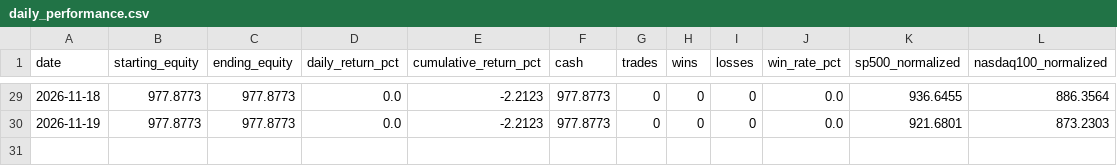
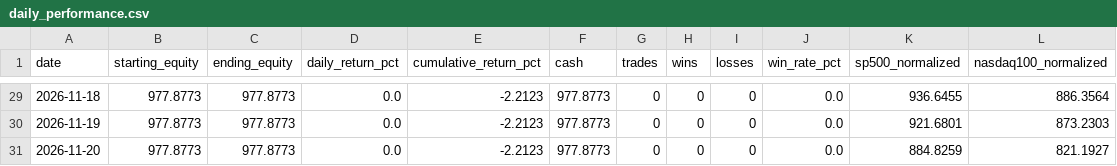
Before and after one commit to kensu-kimsu/kallisto, a CSV file: user_side/runs/scalping_v1/daily_performance.csv, drawn as a sheet; only a part is shown, gaps mark what is left out.

```diff
--- a/user_side/runs/scalping_v1/daily_performance.csv
+++ b/user_side/runs/scalping_v1/daily_performance.csv
@@ -30 +30,2 @@ date,starting_equity,ending_equity,daily_return_pct,cumulative_return_pct,cash,t
 2026-11-19,977.8773,977.8773,0.0,-2.2123,977.8773,0,0,0,0.0,921.6801,873.2303
+2026-11-20,977.8773,977.8773,0.0,-2.2123,977.8773,0,0,0,0.0,884.8259,821.1927
```
Also changed, not shown: user_side/runs/scalping_v1/api_costs.csv, user_side/runs/scalping_v1/improvement_metrics.csv, 11 other files.
